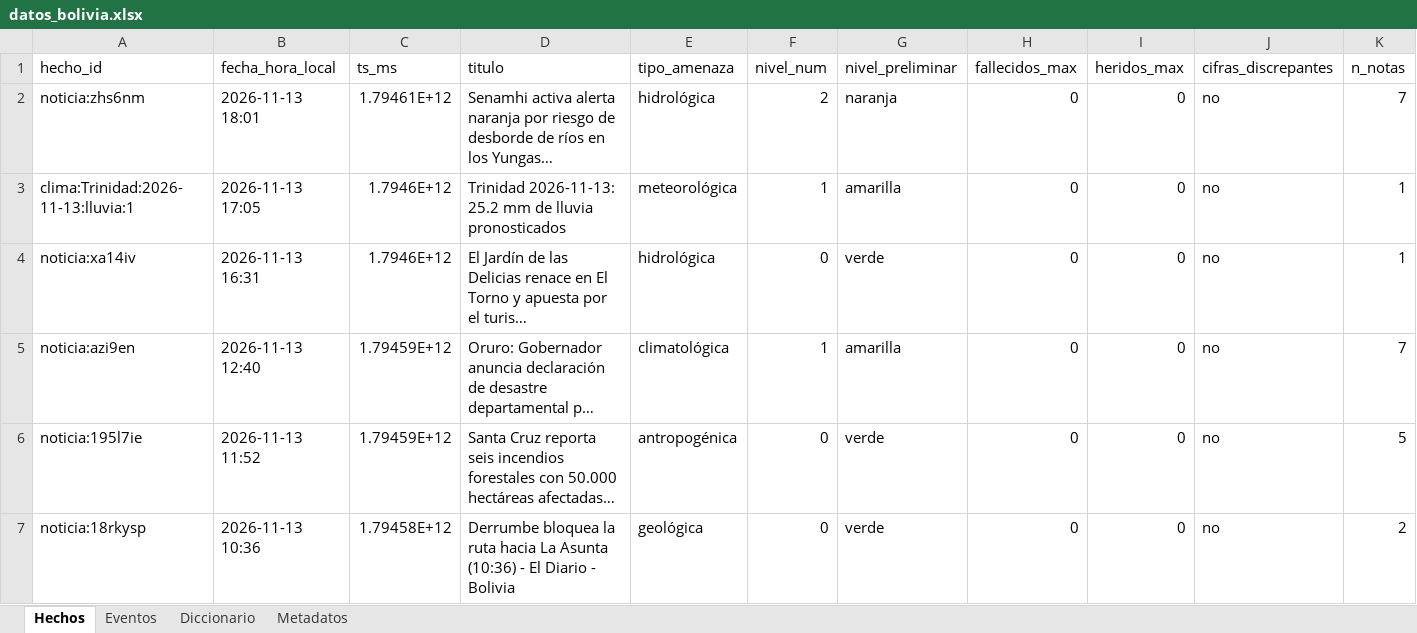
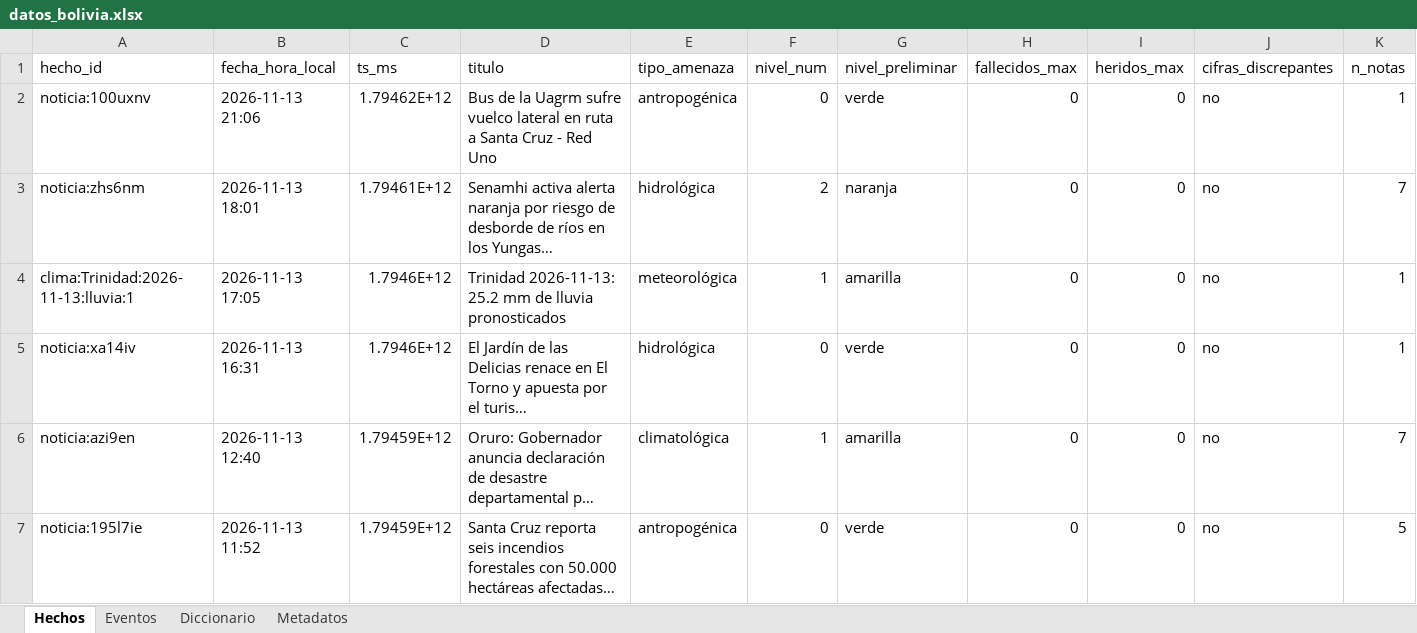
Before and after one commit to micangelarcangel-lang/sala-situacion-bolivia, an Excel workbook: docs/datos/datos_bolivia.xlsx, sheet Hechos, drawn as a sheet; only a part is shown; the shorter side is filled out with more unchanged rows; long unchanged cells end in …; values as stored, in another font and other column widths than the file's, no borders; rows hold the shown columns only; the diff names each change by its address in the sheet, - before the commit and + after, or states it on an @@ line.

```diff
--- a/docs/datos/datos_bolivia.xlsx (sheet Hechos)
+++ b/docs/datos/datos_bolivia.xlsx (sheet Hechos)
+row 2: noticia:100uxnv | 2026-11-13 21:06 | 1.79462E+12 | Bus de la Uagrm sufre vuelco lateral en ruta a Santa Cruz - Red Uno | antropogénica | 0 | verde | 0 | 0 | no | 1
```
Also changed, not shown: sheet Eventos, sheet Metadatos, 28 other files.
